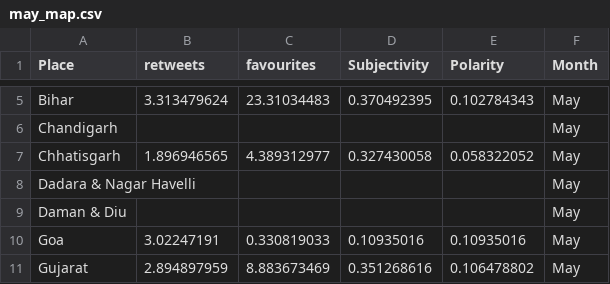
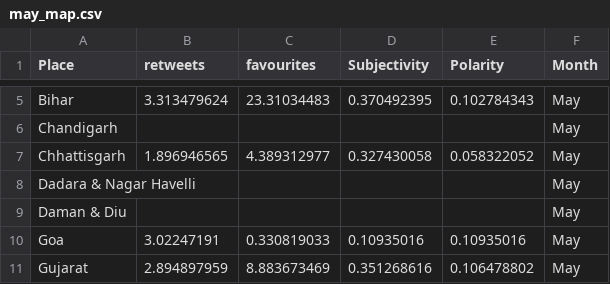
Before and after one commit to TwiggiestOak18/data, a CSV file: may_map.csv, drawn as a sheet; only a part is shown, gaps mark what is left out.

Commit message:
Update may_map.csv

```diff
--- a/may_map.csv
+++ b/may_map.csv
@@ -6,3 +6,3 @@ Bihar,3.313479624,23.31034483,0.370492395,0.102784343,May
 Chandigarh,,,,,May
-Chhatisgarh,1.896946565,4.389312977,0.327430058,0.058322052,May
+Chhattisgarh,1.896946565,4.389312977,0.327430058,0.058322052,May
 Dadara & Nagar Havelli,,,,,May
```
